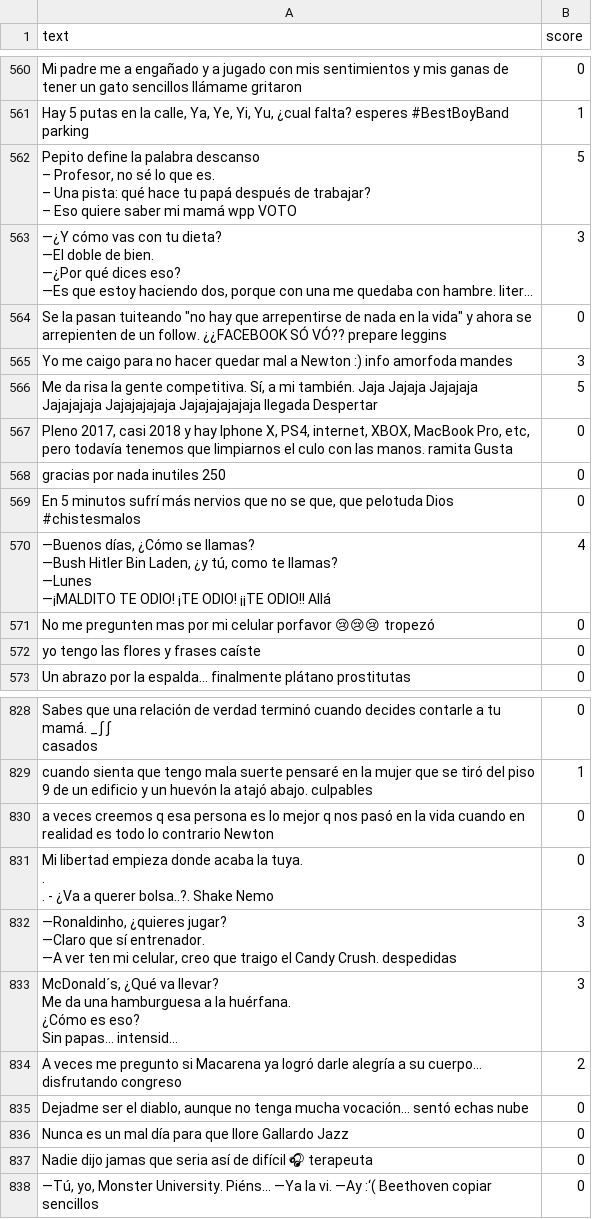
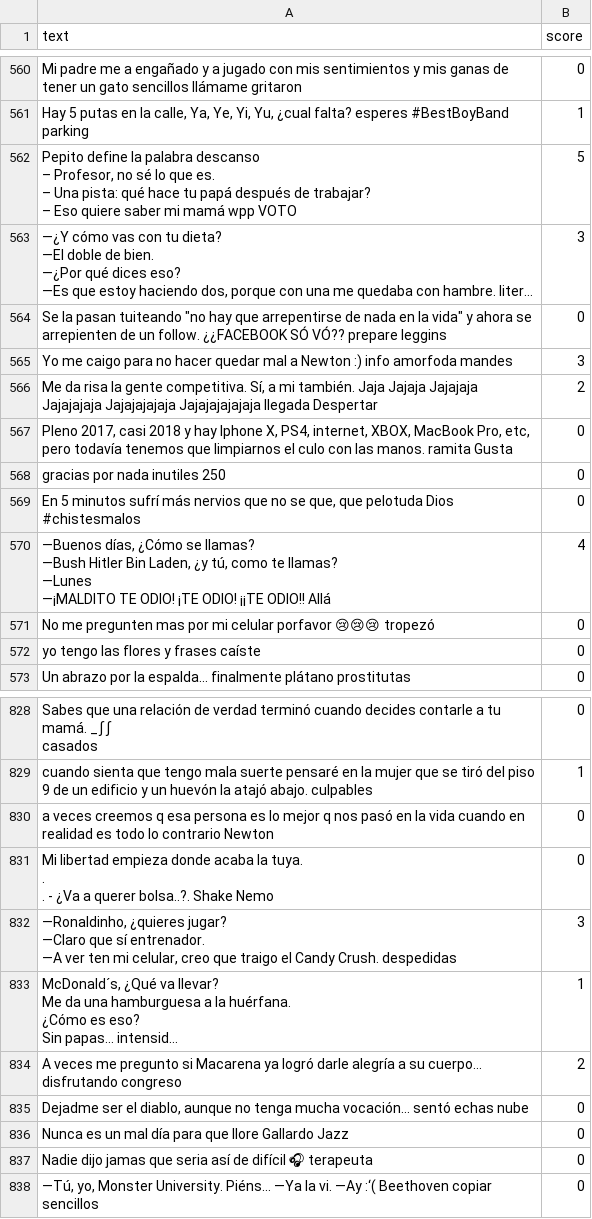
Before and after one commit to ojcastaneda/proyecto-despliegue-de-soluciones, a CSV file: data/processed/train_exclusive.csv, drawn as a sheet; only a part is shown, gaps mark what is left out; long unchanged cells end in …; the diff names each change by its address in the sheet, - before the commit and + after, or states it on an @@ line.

Commit message:
Update models and fix dataset error

```diff
--- a/data/processed/train_exclusive.csv
+++ b/data/processed/train_exclusive.csv
-B566 (score): 5
+B566 (score): 2
-B833 (score): 3
+B833 (score): 1
```
Also changed, not shown: 17 other files.
